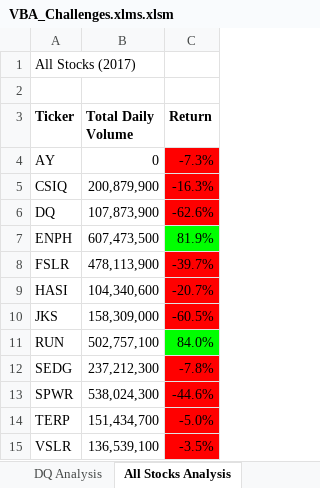
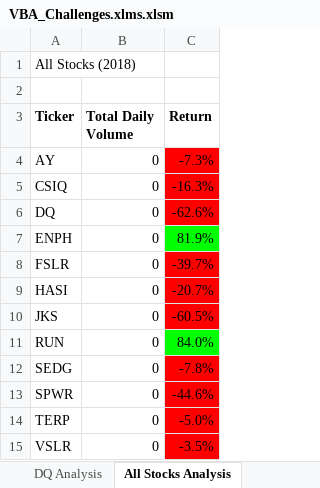
Before and after one commit to Ekanpat/Stock_Analysis, an Excel workbook: VBA_Challenges.xlms.xlsm, sheet All Stocks Analysis, drawn as a sheet; values as stored, in another font and other column widths than the file's, no borders; charts and pictures not drawn; the diff names each change by its address in the sheet, - before the commit and + after, or states it on an @@ line.

```diff
--- a/VBA_Challenges.xlms.xlsm (sheet All Stocks Analysis)
+++ b/VBA_Challenges.xlms.xlsm (sheet All Stocks Analysis)
-A1 (Ticker): All Stocks (2017)
+A1 (Ticker): All Stocks (2018)
-B5 (Total Daily Volume): 200,879,900
+B5 (Total Daily Volume): 0
-B6 (Total Daily Volume): 107,873,900
+B6 (Total Daily Volume): 0
-B7 (Total Daily Volume): 607,473,500
+B7 (Total Daily Volume): 0
-B8 (Total Daily Volume): 478,113,900
+B8 (Total Daily Volume): 0
-B9 (Total Daily Volume): 104,340,600
+B9 (Total Daily Volume): 0
-B10 (Total Daily Volume): 158,309,000
+B10 (Total Daily Volume): 0
-B11 (Total Daily Volume): 502,757,100
+B11 (Total Daily Volume): 0
-B12 (Total Daily Volume): 237,212,300
+B12 (Total Daily Volume): 0
-B13 (Total Daily Volume): 538,024,300
+B13 (Total Daily Volume): 0
-B14 (Total Daily Volume): 151,434,700
+B14 (Total Daily Volume): 0
-B15 (Total Daily Volume): 136,539,100
+B15 (Total Daily Volume): 0
```
Also changed, not shown: charts or pictures, 1 other file.
